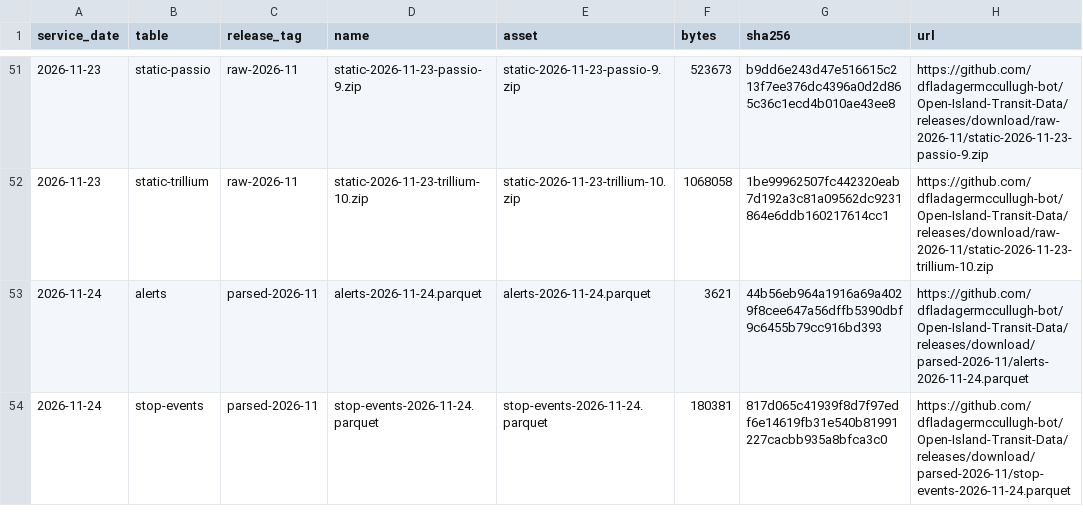
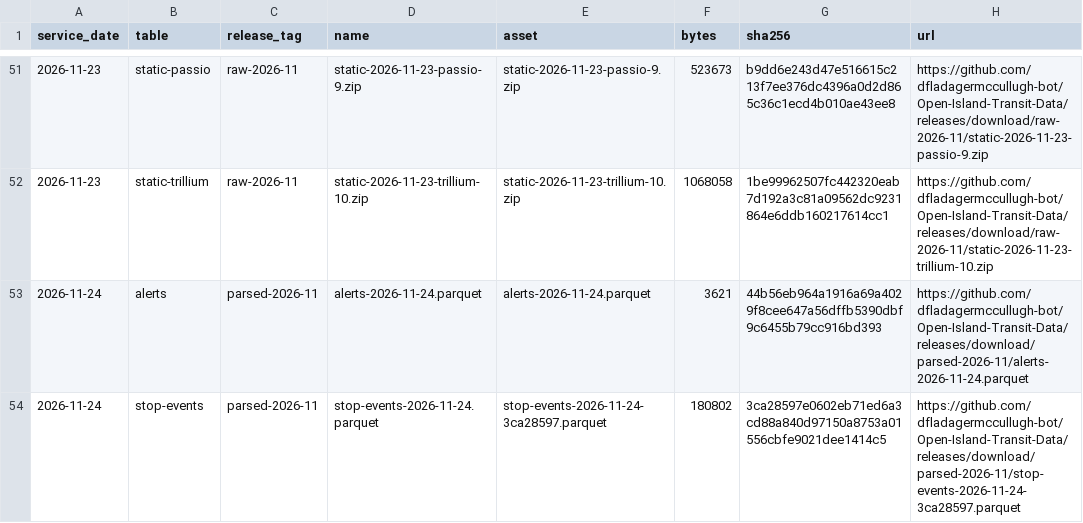
Before and after one commit to dfladagermccullugh-bot/Open-Island-Transit-Data, a CSV file: files.csv, drawn as a sheet; only a part is shown, gaps mark what is left out; the diff covers the shown part only.

```diff
--- a/files.csv
+++ b/files.csv
@@ -53,2 +53,2 @@ service_date,table,release_tag,name,asset,bytes,sha256,url
 2026-11-24,alerts,parsed-2026-11,alerts-2026-11-24.parquet,alerts-2026-11-24.parquet,3621,44b56eb964a1916a69a4029f8cee647a56dffb5390dbf9c6455b79cc916bd393,https://github.com/dfladagermccullugh-bot/Open-Island-Transit-Data/releases/download/parsed-2026-11/alerts-2026-11-24.parquet
-2026-11-24,stop-events,parsed-2026-11,stop-events-2026-11-24.parquet,stop-events-2026-11-24.parquet,180381,817d065c41939f8d7f97edf6e14619fb31e540b81991227cacbb935a8bfca3c0,https://github.com/dfladagermccullugh-bot/Open-Island-Transit-Data/releases/download/parsed-2026-11/stop-events-2026-11-24.parquet
+2026-11-24,stop-events,parsed-2026-11,stop-events-2026-11-24.parquet,stop-events-2026-11-24-3ca28597.parquet,180802,3ca28597e0602eb71ed6a3cd88a840d97150a8753a01556cbfe9021dee1414c5,https://github.com/dfladagermccullugh-bot/Open-Island-Transit-Data/releases/download/parsed-2026-11/stop-events-2026-11-24-3ca28597.parquet
```
Also changed, not shown: 51 edited cells elsewhere in this file, 1 other file.
